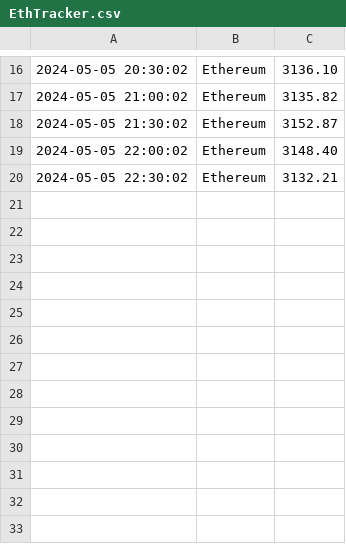
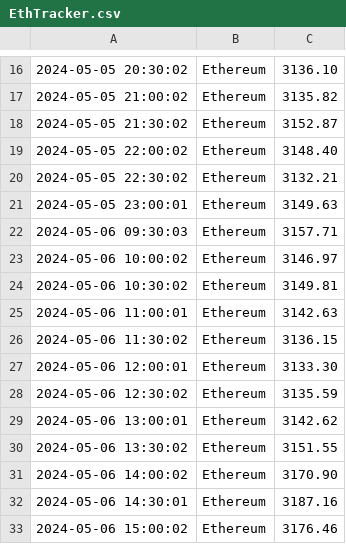
Before and after one commit to Asurola/linuxCoursework, a CSV file: EthTracker.csv, drawn as a sheet; only a part is shown, gaps mark what is left out; the diff names each change by its address in the sheet, - before the commit and + after, or states it on an @@ line.

```diff
--- a/EthTracker.csv
+++ b/EthTracker.csv
+row 21: 2024-05-05 23:00:01 | Ethereum | 3149.63
+row 22: 2024-05-06 09:30:03 | Ethereum | 3157.71
+row 23: 2024-05-06 10:00:02 | Ethereum | 3146.97
+row 24: 2024-05-06 10:30:02 | Ethereum | 3149.81
+row 25: 2024-05-06 11:00:01 | Ethereum | 3142.63
+row 26: 2024-05-06 11:30:02 | Ethereum | 3136.15
+row 27: 2024-05-06 12:00:01 | Ethereum | 3133.30
+row 28: 2024-05-06 12:30:02 | Ethereum | 3135.59
+row 29: 2024-05-06 13:00:01 | Ethereum | 3142.62
+row 30: 2024-05-06 13:30:02 | Ethereum | 3151.55
+row 31: 2024-05-06 14:00:02 | Ethereum | 3170.90
+row 32: 2024-05-06 14:30:01 | Ethereum | 3187.16
+row 33: 2024-05-06 15:00:02 | Ethereum | 3176.46
```
Also changed, not shown: EthTracker2.csv, cryptocurrency_data.csv, 24 other files.
